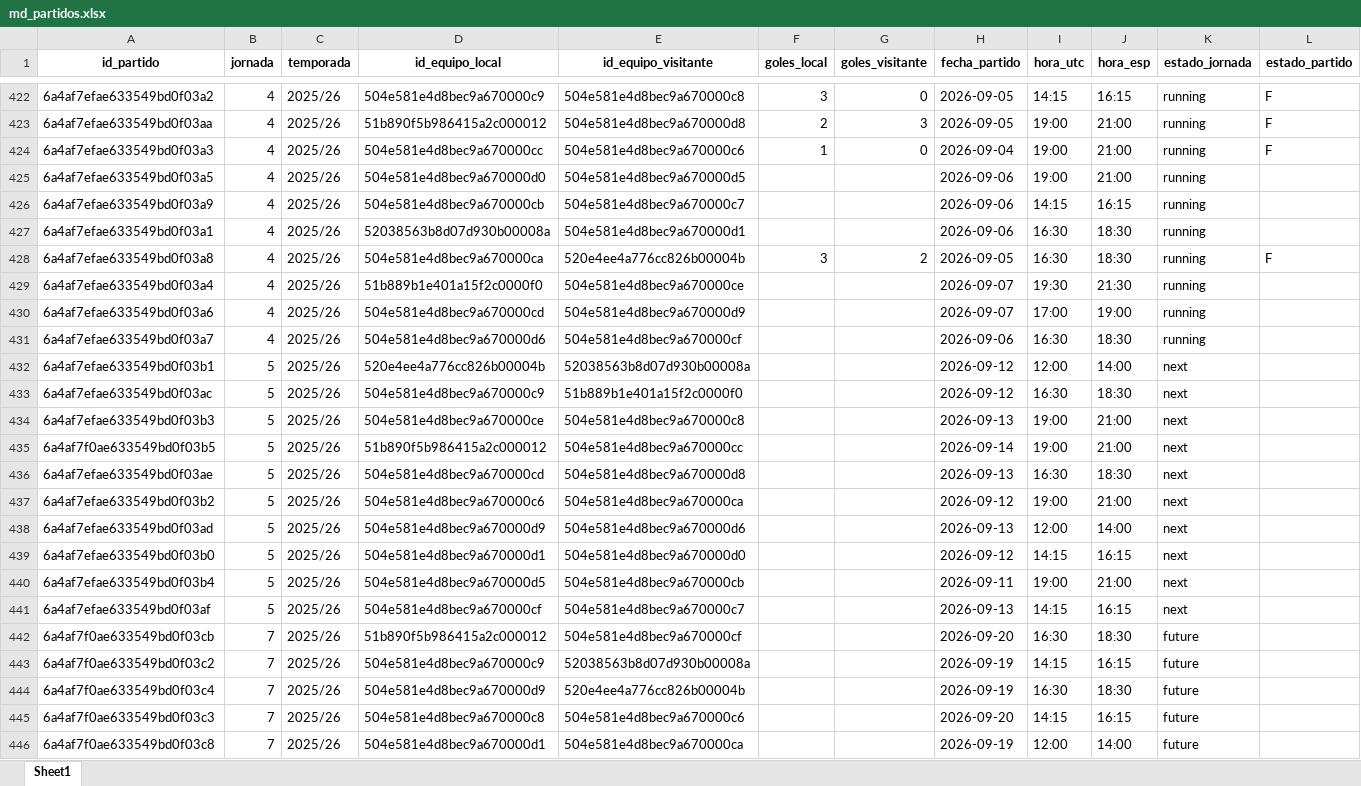
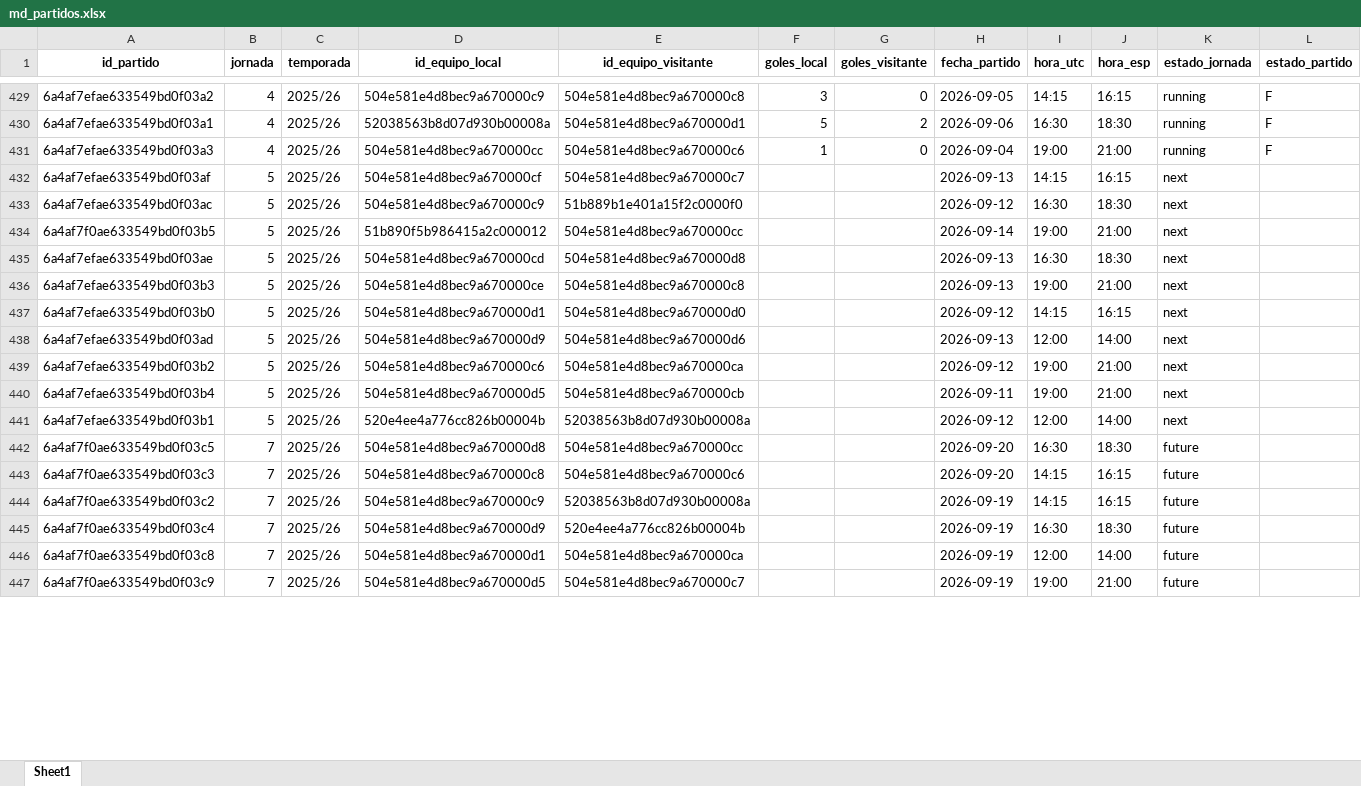
Before and after one commit to kelo71bis/FutmondoBOT, an Excel workbook: datos/maestros/md_partidos.xlsx, sheet Sheet1, drawn as a sheet; only a part is shown, gaps mark what is left out; the shorter side is filled out with more unchanged rows; values as stored, in another font and other column widths than the file's, no borders; removed rows and columns are numbered as before the commit, all else as after; the diff covers the shown part only; the diff names each change by its address in the sheet, - before the commit and + after, or states it on an @@ line.

```diff
--- a/datos/maestros/md_partidos.xlsx (sheet Sheet1)
+++ b/datos/maestros/md_partidos.xlsx (sheet Sheet1)
-A430 (id_partido): 6a4af7efae633549bd0f03aa
+A430 (id_partido): 6a4af7efae633549bd0f03a1
-D430 (id_equipo_local): 51b890f5b986415a2c000012
+D430 (id_equipo_local): 52038563b8d07d930b00008a
-E430 (id_equipo_visitante): 504e581e4d8bec9a670000d8
+E430 (id_equipo_visitante): 504e581e4d8bec9a670000d1
-F430 (goles_local): 2
+F430 (goles_local): 5
-G430 (goles_visitante): 3
+G430 (goles_visitante): 2
-H430 (fecha_partido): 2026-09-05
+H430 (fecha_partido): 2026-09-06
-I430 (hora_utc): 19:00
+I430 (hora_utc): 16:30
-J430 (hora_esp): 21:00
+J430 (hora_esp): 18:30
-row 425: 6a4af7efae633549bd0f03a5 | 4 | 2025/26 | 504e581e4d8bec9a670000d0 | 504e581e4d8bec9a670000d5 |  |  | 2026-09-06 | 19:00 | 21:00 | running
-A432 (id_partido): 6a4af7efae633549bd0f03a9
+A432 (id_partido): 6a4af7efae633549bd0f03af
-B432 (jornada): 4
+B432 (jornada): 5
-D432 (id_equipo_local): 504e581e4d8bec9a670000cb
+D432 (id_equipo_local): 504e581e4d8bec9a670000cf
-H432 (fecha_partido): 2026-09-06
+H432 (fecha_partido): 2026-09-13
-K432 (estado_jornada): running
+K432 (estado_jornada): next
-row 427: 6a4af7efae633549bd0f03a1 | 4 | 2025/26 | 52038563b8d07d930b00008a | 504e581e4d8bec9a670000d1 |  |  | 2026-09-06 | 16:30 | 18:30 | running
@@ row 428 moved to row 427: 6a4af7efae633549bd0f03a8 @@
@@ row 429 moved to row 425: 6a4af7efae633549bd0f03a4 @@
@@ row 430 moved to row 424: 6a4af7efae633549bd0f03a6 @@
-row 431: 6a4af7efae633549bd0f03a7 | 4 | 2025/26 | 504e581e4d8bec9a670000d6 | 504e581e4d8bec9a670000cf |  |  | 2026-09-06 | 16:30 | 18:30 | running
@@ row 434 moved to row 436: 6a4af7efae633549bd0f03b3 @@
@@ row 439 moved to row 437: 6a4af7efae633549bd0f03b0 @@
-row 441: 6a4af7efae633549bd0f03af | 5 | 2025/26 | 504e581e4d8bec9a670000cf | 504e581e4d8bec9a670000c7 |  |  | 2026-09-13 | 14:15 | 16:15 | next
@@ row 442 moved to row 448: 6a4af7f0ae633549bd0f03cb @@
@@ row 432 moved to row 441: 6a4af7efae633549bd0f03b1 @@
@@ row 447 moved to row 442: 6a4af7f0ae633549bd0f03c5 @@
@@ row 445 moved to row 443: 6a4af7f0ae633549bd0f03c3 @@
```
Also changed, not shown: 4 added rows, 177 moved rows and 18 edited cells elsewhere in this sheet, datos/hechos/td_admin.xlsx, datos/hechos/td_puntos_jugadores_2025_26.xlsx, 6 other files.
